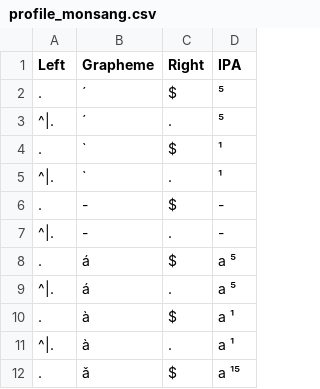
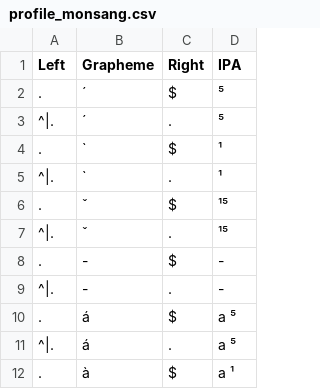
Before and after one commit to isw-unibe-ch/PMST-Meta, a CSV file: orthography_profiles/profile_monsang.csv, drawn as a sheet; only a part is shown; the shorter side is filled out with more unchanged rows; the diff names each change by its address in the sheet, - before the commit and + after, or states it on an @@ line.

Commit message:
added and updated profiles

```diff
--- a/orthography_profiles/profile_monsang.csv
+++ b/orthography_profiles/profile_monsang.csv
+row 6: . | ̌ | $ | ¹⁵
+row 7: ^|. | ̌ | . | ¹⁵
```
Also changed, not shown: language_metadata.tsv, 1 other file.
